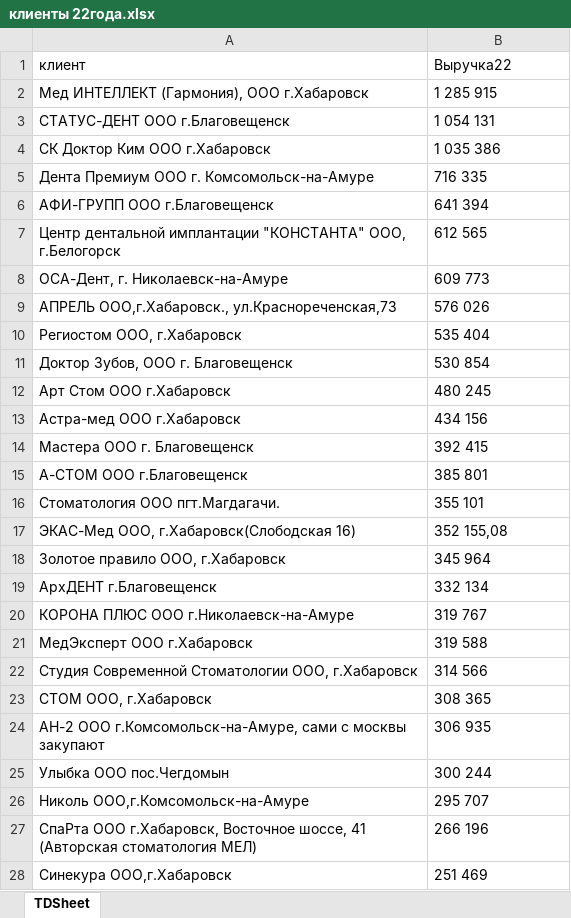
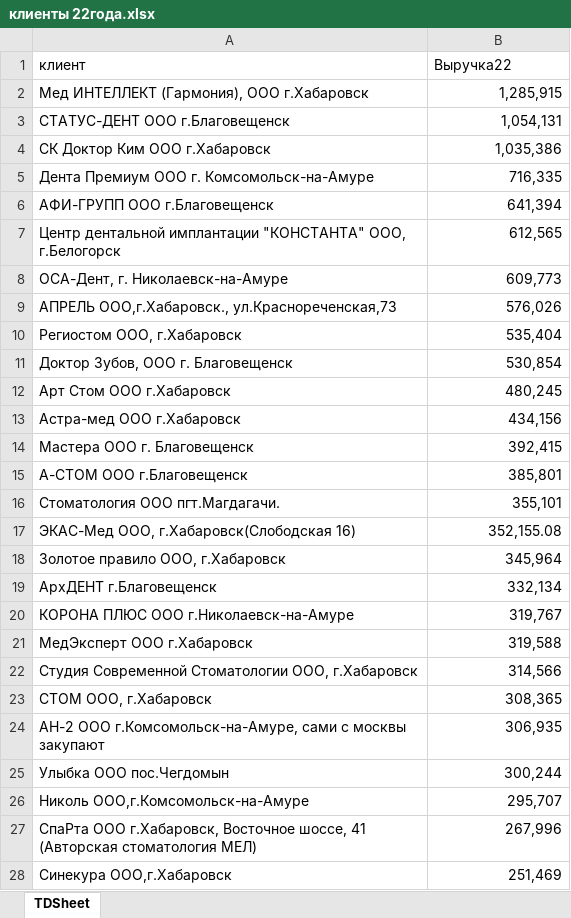
Before and after one commit to Ylika/analizz, an Excel workbook: клиенты 22года.xlsx, sheet TDSheet, drawn as a sheet; only a part is shown; values as stored, in another font and other column widths than the file's, no borders; the diff covers the shown part only; the diff names each change by its address in the sheet, - before the commit and + after, or states it on an @@ line.

```diff
--- a/клиенты 22года.xlsx (sheet TDSheet)
+++ b/клиенты 22года.xlsx (sheet TDSheet)
-B2 (Выручка22): 1 285 915
+B2 (Выручка22): 1,285,915
-B2:B28 alignment: left
+B2:B28 alignment: right
-B3 (Выручка22): 1 054 131
+B3 (Выручка22): 1,054,131
-B4 (Выручка22): 1 035 386
+B4 (Выручка22): 1,035,386
-B5 (Выручка22): 716 335
+B5 (Выручка22): 716,335
-B6 (Выручка22): 641 394
+B6 (Выручка22): 641,394
-B7 (Выручка22): 612 565
+B7 (Выручка22): 612,565
-B8 (Выручка22): 609 773
+B8 (Выручка22): 609,773
-B9 (Выручка22): 576 026
+B9 (Выручка22): 576,026
-B10 (Выручка22): 535 404
+B10 (Выручка22): 535,404
-B11 (Выручка22): 530 854
+B11 (Выручка22): 530,854
-B12 (Выручка22): 480 245
+B12 (Выручка22): 480,245
-B13 (Выручка22): 434 156
+B13 (Выручка22): 434,156
-B14 (Выручка22): 392 415
+B14 (Выручка22): 392,415
-B15 (Выручка22): 385 801
+B15 (Выручка22): 385,801
-B16 (Выручка22): 355 101
+B16 (Выручка22): 355,101
-B17 (Выручка22): 352 155,08
+B17 (Выручка22): 352,155.08
-B18 (Выручка22): 345 964
+B18 (Выручка22): 345,964
-B19 (Выручка22): 332 134
+B19 (Выручка22): 332,134
-B20 (Выручка22): 319 767
+B20 (Выручка22): 319,767
-B21 (Выручка22): 319 588
+B21 (Выручка22): 319,588
-B22 (Выручка22): 314 566
+B22 (Выручка22): 314,566
-B23 (Выручка22): 308 365
+B23 (Выручка22): 308,365
-B24 (Выручка22): 306 935
+B24 (Выручка22): 306,935
-B25 (Выручка22): 300 244
+B25 (Выручка22): 300,244
-B26 (Выручка22): 295 707
+B26 (Выручка22): 295,707
-B27 (Выручка22): 266 196
+B27 (Выручка22): 267,996
-B28 (Выручка22): 251 469
+B28 (Выручка22): 251,469
```
Also changed, not shown: 32 added rows, 4 removed rows, 167 edited cells and cell formats elsewhere in this sheet, miks.xlsx, клиенты 21года.xlsx.
